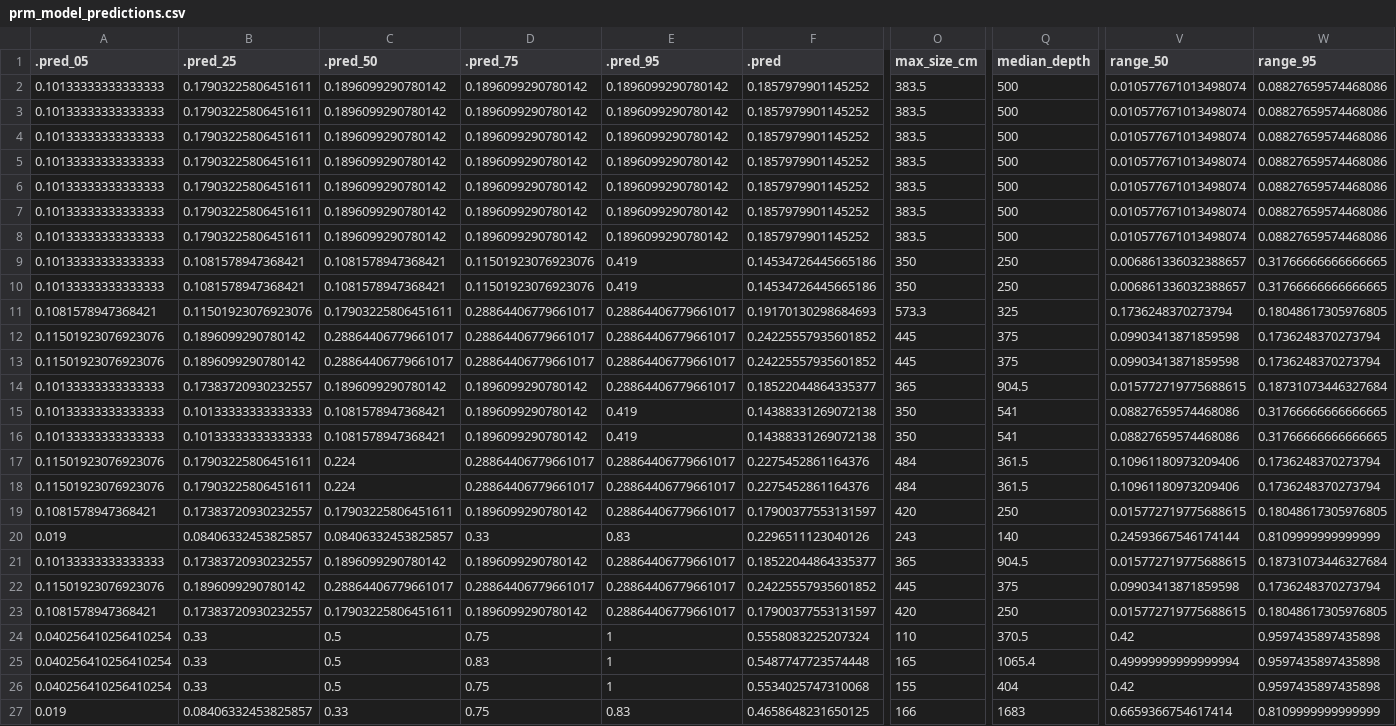
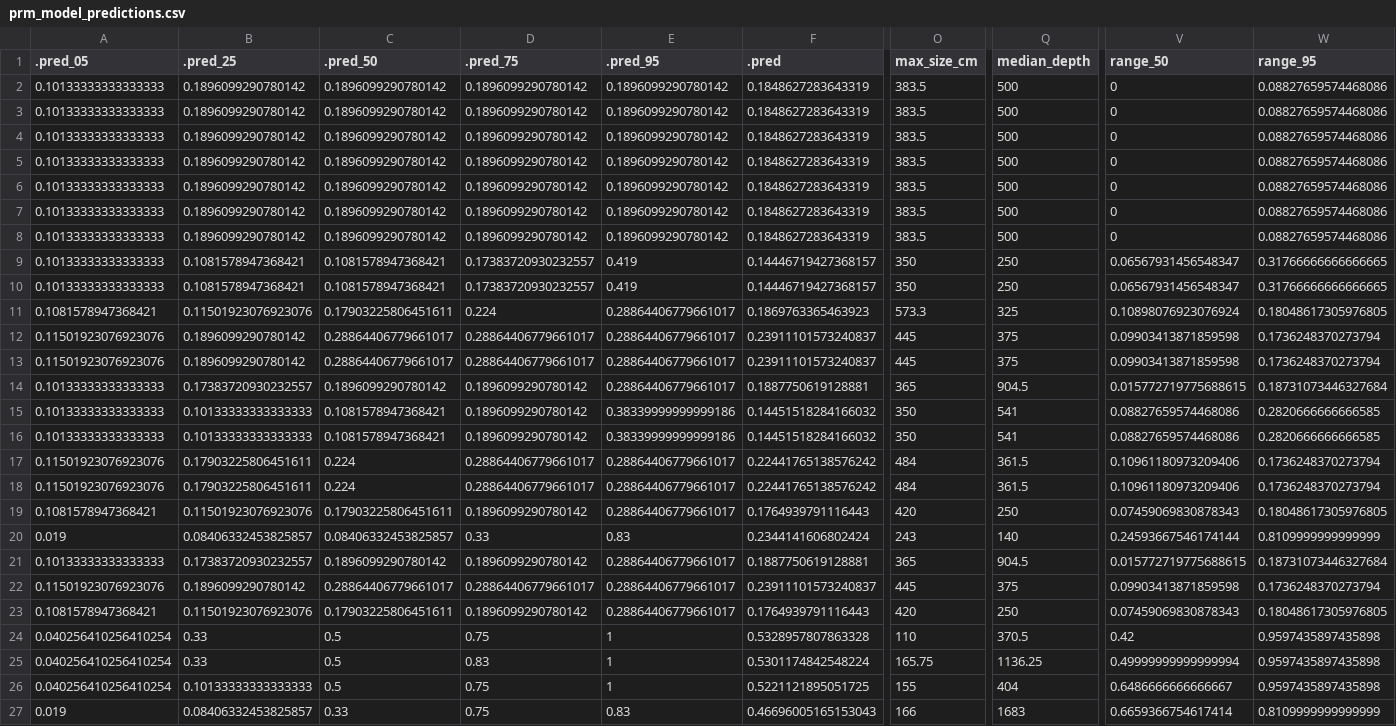
Before and after one commit to lmfeitos/elasmo-prm, a CSV file: data/prm_model_predictions.csv, drawn as a sheet; only a part is shown, gaps mark what is left out; the diff covers the shown part only; the diff names each change by its address in the sheet, - before the commit and + after, or states it on an @@ line.

Commit message:
updated data and the RF models.

```diff
--- a/data/prm_model_predictions.csv
+++ b/data/prm_model_predictions.csv
-B2:B8 (.pred_25): 0.17903225806451611
+B2:B8 (.pred_25): 0.1896099290780142
-F2:F8 (.pred): 0.1857979901145252
+F2:F8 (.pred): 0.1848627283643319
-V2:V8 (range_50): 0.010577671013498074
+V2:V8 (range_50): 0
-D9:D10 (.pred_75): 0.11501923076923076
+D9:D10 (.pred_75): 0.17383720930232557
-F9:F10 (.pred): 0.14534726445665186
+F9:F10 (.pred): 0.14446719427368157
-V9:V10 (range_50): 0.006861336032388657
+V9:V10 (range_50): 0.06567931456548347
-D11 (.pred_75): 0.28864406779661017
+D11 (.pred_75): 0.224
-F11 (.pred): 0.19170130298684693
+F11 (.pred): 0.1869763365463923
-V11 (range_50): 0.1736248370273794
+V11 (range_50): 0.10898076923076924
-F12:F13 (.pred): 0.24225557935601852
+F12:F13 (.pred): 0.23911101573240837
-F14 (.pred): 0.18522044864335377
+F14 (.pred): 0.1887750619128881
-E15:E16 (.pred_95): 0.419
+E15:E16 (.pred_95): 0.38339999999999186
-F15:F16 (.pred): 0.14388331269072138
+F15:F16 (.pred): 0.14451518284166032
-W15:W16 (range_95): 0.31766666666666665
+W15:W16 (range_95): 0.2820666666666585
-F17:F18 (.pred): 0.2275452861164376
+F17:F18 (.pred): 0.22441765138576242
-B19 (.pred_25): 0.17383720930232557
+B19 (.pred_25): 0.11501923076923076
-F19 (.pred): 0.17900377553131597
+F19 (.pred): 0.1764939791116443
-V19 (range_50): 0.015772719775688615
+V19 (range_50): 0.07459069830878343
-F20 (.pred): 0.2296511123040126
+F20 (.pred): 0.2344141606802424
-F21 (.pred): 0.18522044864335377
+F21 (.pred): 0.1887750619128881
-F22 (.pred): 0.24225557935601852
+F22 (.pred): 0.23911101573240837
-B23 (.pred_25): 0.17383720930232557
+B23 (.pred_25): 0.11501923076923076
-F23 (.pred): 0.17900377553131597
+F23 (.pred): 0.1764939791116443
-V23 (range_50): 0.015772719775688615
+V23 (range_50): 0.07459069830878343
-F24 (.pred): 0.5558083225207324
+F24 (.pred): 0.5328957807863328
-F25 (.pred): 0.5487747723574448
+F25 (.pred): 0.5301174842548224
-O25 (max_size_cm): 165
+O25 (max_size_cm): 165.75
-Q25 (median_depth): 1065.4
+Q25 (median_depth): 1136.25
-B26 (.pred_25): 0.33
+B26 (.pred_25): 0.10133333333333333
-F26 (.pred): 0.5534025747310068
+F26 (.pred): 0.5221121895051725
-V26 (range_50): 0.42
+V26 (range_50): 0.6486666666666667
-F27 (.pred): 0.4658648231650125
+F27 (.pred): 0.46696005165153043
```
Also changed, not shown: 45 edited cells elsewhere in this file, data/avm_model_predictions.csv, data/prm_dataset.csv, 11 other files.
